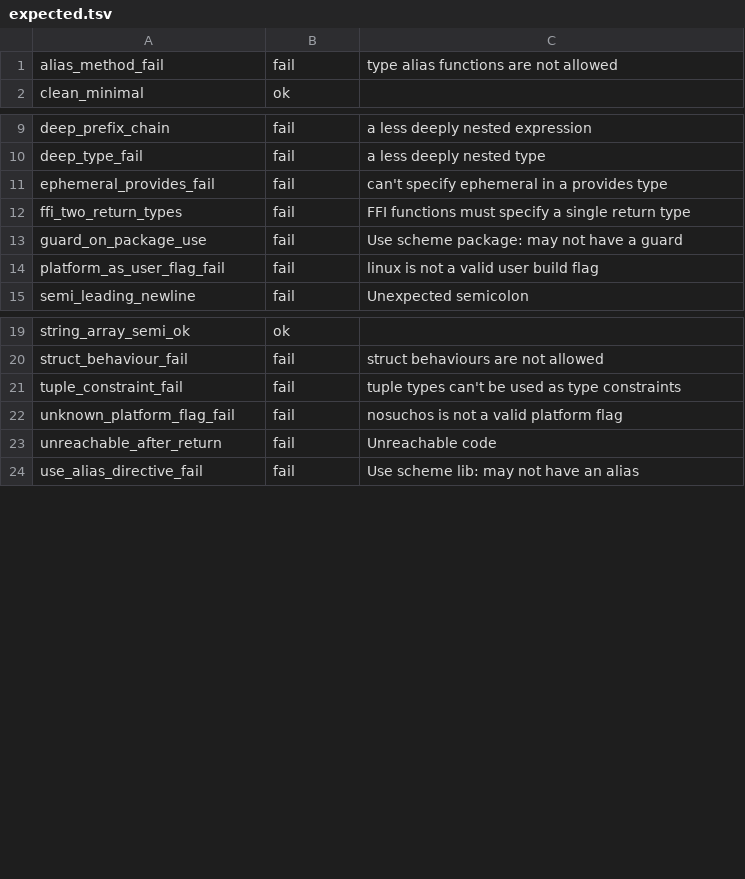
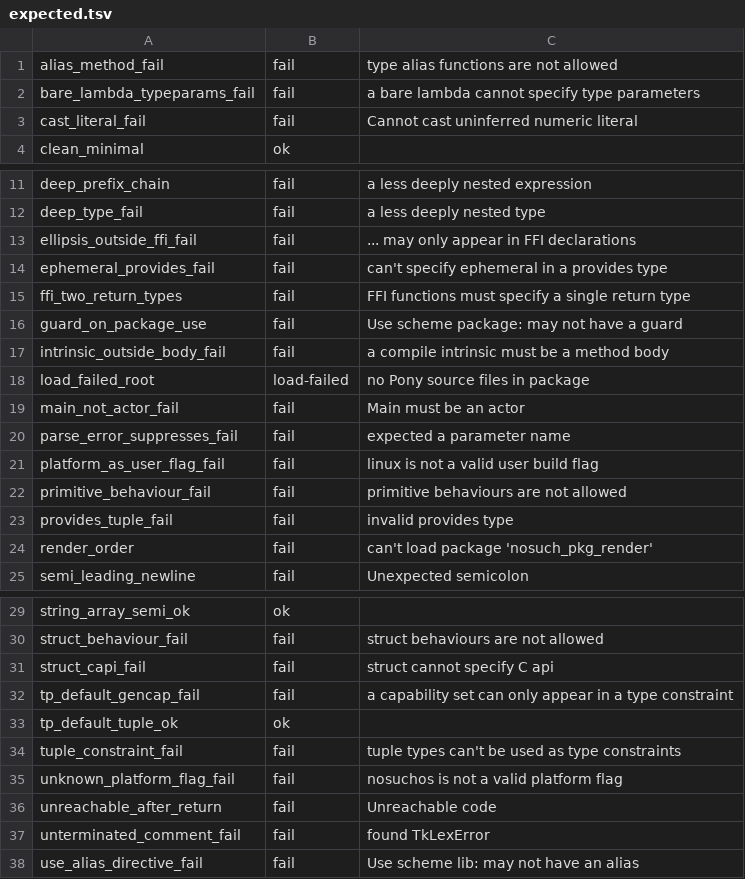
Before and after one commit to contact-red/pony-lsp2, a TSV file: tools/checker/probes/expected.tsv, drawn as a sheet; only a part is shown, gaps mark what is left out; the diff covers the shown part only; the diff names each change by its address in the sheet, - before the commit and + after, or states it on an @@ line.

Commit message:
Round-2 fixes: streaming, suppression, parity, and oracle depth
The driver now runs both loops in chunks of behaviours and writes
diagnostics to stderr synchronously, so output is collected and
flushed as the run goes: a diagnostic-heavy 80 KB file drops from
4.1 GB of peak memory to 57 MB, the corpus batch from 87 MB to 36 MB,
and a 260 KB file with sixteen thousand diagnostics from 14.7 GB to
545 MB. Verdict counting and rendering read one grouping, so the two
formulas that had to agree by hand are one. When any file fails to
parse, only parse diagnostics report — ponyc's later passes do not
run after a parse error, and the checker was printing legality
judgements read off the broken tree, before the error that broke it.

Parity: an unterminated block comment lexes as an error token, which
is ponyc's verdict, with the lexer test updated for the intentional
change; --path splits on the platform list separator as ponyc's does;
a positional target alongside --batch is a usage error instead of
silently dropped.

Oracles: fifteen new probe fixtures cover rule families that had none
(provides shapes, Main-not-actor, struct and primitive permission
rows, bare lambdas, ellipsis, compile intrinsics, casts, constraint
defaults both directions, use-guard flags, unterminated comments,
parse-error suppression), one fixture pins a complete rendering —
order, positions, carets — with the path abstracted, one probes a
load-failed root through both modes, and the harness checks the CLI
contract's exit codes. The reject ladder records a timed-out case as
invalid instead of a scored reject, and the README's claim about
probe coverage now says what the probes cover.

```diff
--- a/tools/checker/probes/expected.tsv
+++ b/tools/checker/probes/expected.tsv
+row 2: bare_lambda_typeparams_fail | fail | a bare lambda cannot specify type parameters
+row 3: cast_literal_fail | fail | Cannot cast uninferred numeric literal
+row 13: ellipsis_outside_ffi_fail | fail | ... may only appear in FFI declarations
+row 17: intrinsic_outside_body_fail | fail | a compile intrinsic must be a method body
+row 18: load_failed_root | load-failed | no Pony source files in package
+row 19: main_not_actor_fail | fail | Main must be an actor
+row 20: parse_error_suppresses_fail | fail | expected a parameter name
+row 22: primitive_behaviour_fail | fail | primitive behaviours are not allowed
+row 23: provides_tuple_fail | fail | invalid provides type
+row 24: render_order | fail | can't load package 'nosuch_pkg_render'
+row 31: struct_capi_fail | fail | struct cannot specify C api
+row 32: tp_default_gencap_fail | fail | a capability set can only appear in a type constraint
+row 33: tp_default_tuple_ok | ok
+row 37: unterminated_comment_fail | fail | found TkLexError
```
Also changed, not shown: 1 added row elsewhere in this file, 27 other files.
